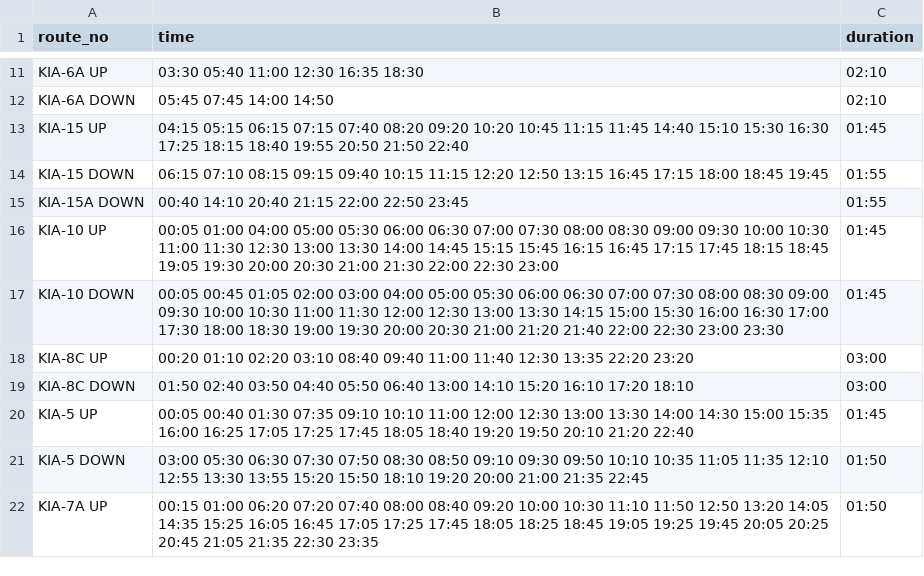
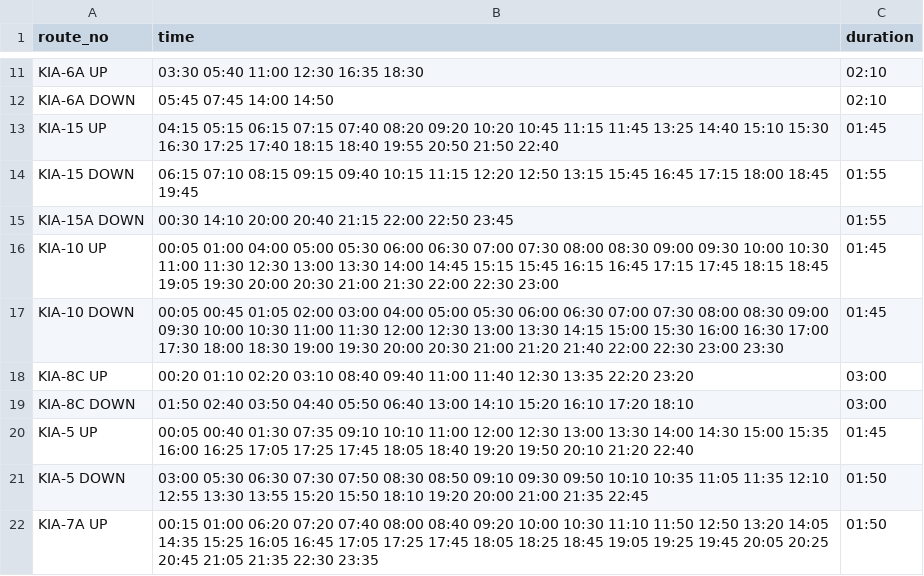
Before and after one commit to bengawalk/kia-live-serverside, a TSV file: in/helpers/construct_timings/timings.tsv, drawn as a sheet; only a part is shown, gaps mark what is left out.

```diff
--- a/in/helpers/construct_timings/timings.tsv
+++ b/in/helpers/construct_timings/timings.tsv
@@ -12,5 +12,5 @@ KIA-6A UP	03:30 05:40 11:00 12:30 16:35 18:30	02:10
 KIA-6A DOWN	05:45 07:45 14:00 14:50	02:10	
-KIA-15 UP	04:15 05:15 06:15 07:15 07:40 08:20 09:20 10:20 10:45 11:15 11:45 14:40 15:10 15:30 16:30 17:25 18:15 18:40 19:55 20:50 21:50 22:40	01:45	
-KIA-15 DOWN	06:15 07:10 08:15 09:15 09:40 10:15 11:15 12:20 12:50 13:15 16:45 17:15 18:00 18:45 19:45	01:55	
-KIA-15A DOWN	00:40 14:10 20:40 21:15 22:00 22:50 23:45	01:55	
+KIA-15 UP	04:15 05:15 06:15 07:15 07:40 08:20 09:20 10:20 10:45 11:15 11:45 13:25 14:40 15:10 15:30 16:30 17:25 17:40 18:15 18:40 19:55 20:50 21:50 22:40	01:45	
+KIA-15 DOWN	06:15 07:10 08:15 09:15 09:40 10:15 11:15 12:20 12:50 13:15 15:45 16:45 17:15 18:00 18:45 19:45	01:55	
+KIA-15A DOWN	00:30 14:10 20:00 20:40 21:15 22:00 22:50 23:45	01:55	
 KIA-10 UP	00:05 01:00 04:00 05:00 05:30 06:00 06:30 07:00 07:30 08:00 08:30 09:00 09:30 10:00 10:30 11:00 11:30 12:30 13:00 13:30 14:00 14:45 15:15 15:45 16:15 16:45 17:15 17:45 18:15 18:45 19:05 19:30 20:00 20:30 21:00 21:30 22:00 22:30 23:00	01:45	
```
Also changed, not shown: 7 other files.
